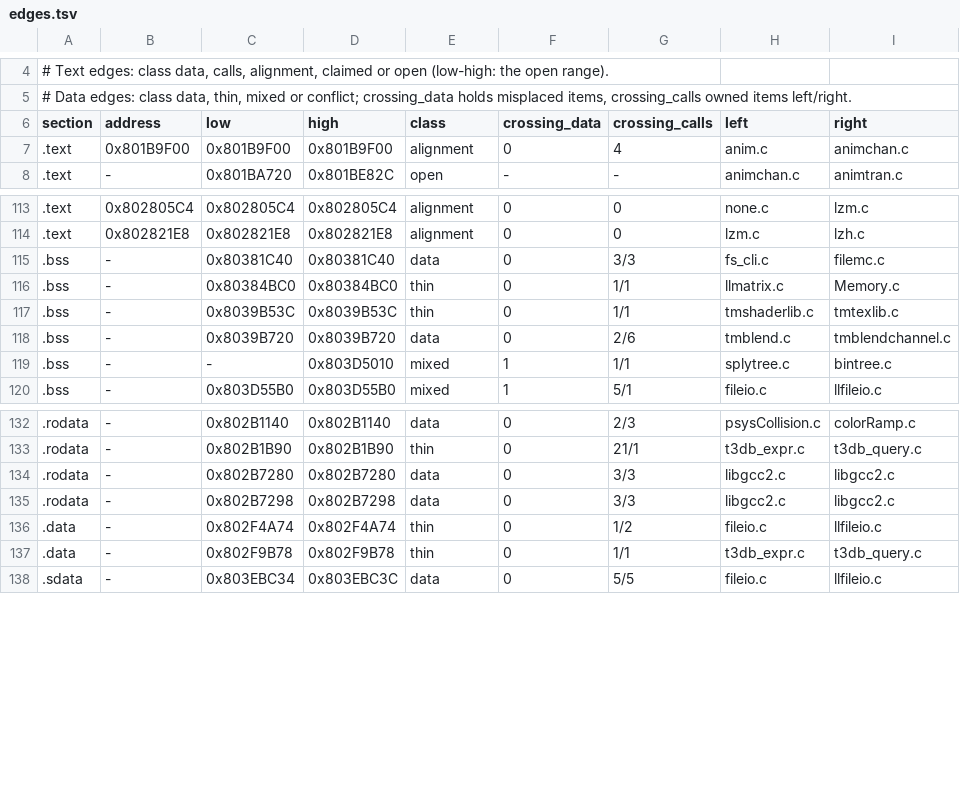
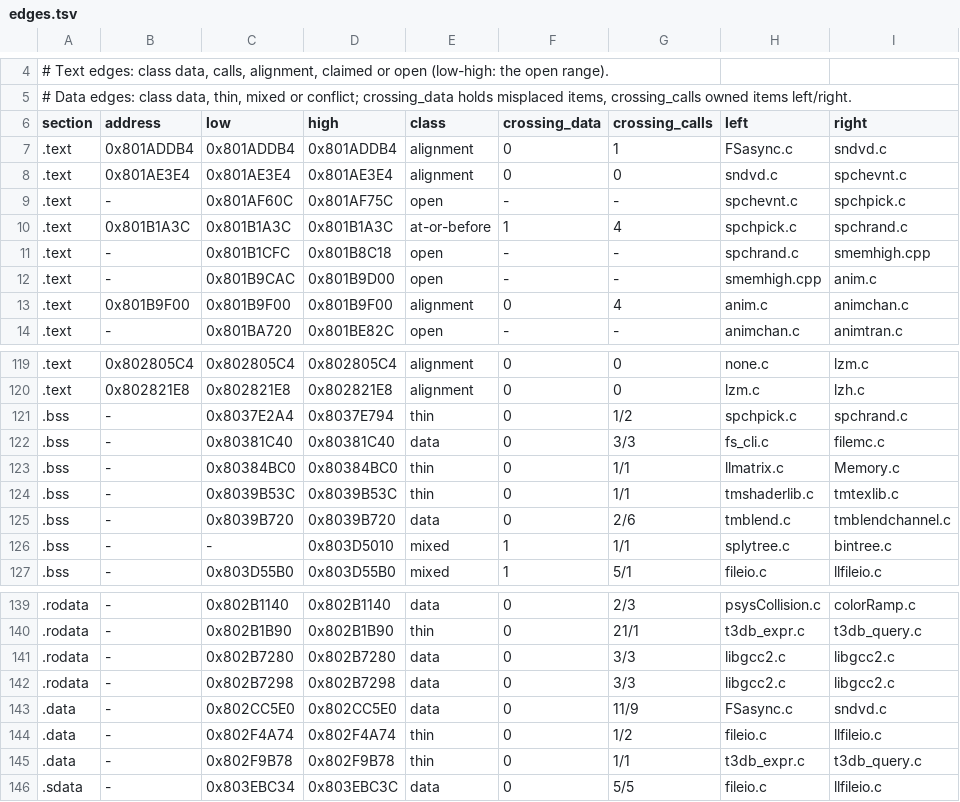
Before and after one commit to mitsevox/nflstreet2, a TSV file: config/GN7E69-rev0/boundaries/edges.tsv, drawn as a sheet; only a part is shown, gaps mark what is left out; the diff names each change by its address in the sheet, - before the commit and + after, or states it on an @@ line.

```diff
--- a/config/GN7E69-rev0/boundaries/edges.tsv
+++ b/config/GN7E69-rev0/boundaries/edges.tsv
+row 7: .text | 0x801ADDB4 | 0x801ADDB4 | 0x801ADDB4 | alignment | 0 | 1 | FSasync.c | sndvd.c
+row 8: .text | 0x801AE3E4 | 0x801AE3E4 | 0x801AE3E4 | alignment | 0 | 0 | sndvd.c | spchevnt.c
+row 9: .text | - | 0x801AF60C | 0x801AF75C | open | - | - | spchevnt.c | spchpick.c
+row 10: .text | 0x801B1A3C | 0x801B1A3C | 0x801B1A3C | at-or-before | 1 | 4 | spchpick.c | spchrand.c
+row 11: .text | - | 0x801B1CFC | 0x801B8C18 | open | - | - | spchrand.c | smemhigh.cpp
+row 12: .text | - | 0x801B9CAC | 0x801B9D00 | open | - | - | smemhigh.cpp | anim.c
+row 121: .bss | - | 0x8037E2A4 | 0x8037E794 | thin | 0 | 1/2 | spchpick.c | spchrand.c
+row 143: .data | - | 0x802CC5E0 | 0x802CC5E0 | data | 0 | 11/9 | FSasync.c | sndvd.c
```
Also changed, not shown: config/GN7E69-rev0/boundaries/units.tsv, 32 other files.
